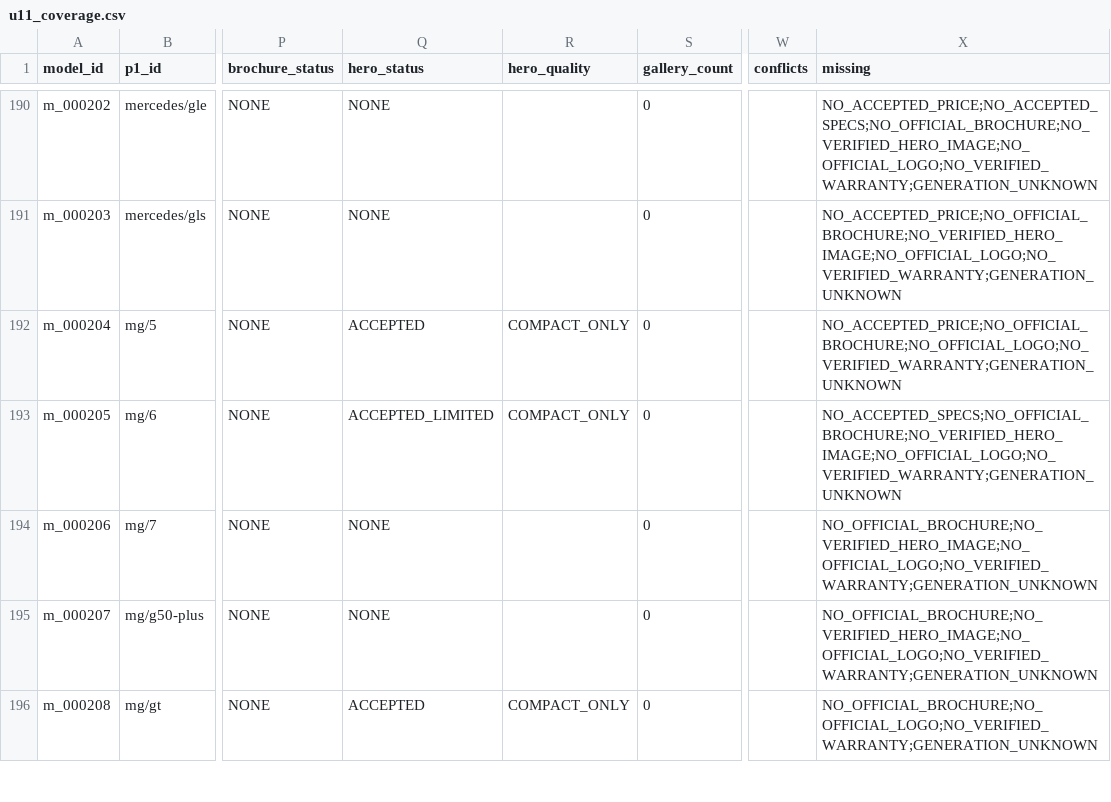
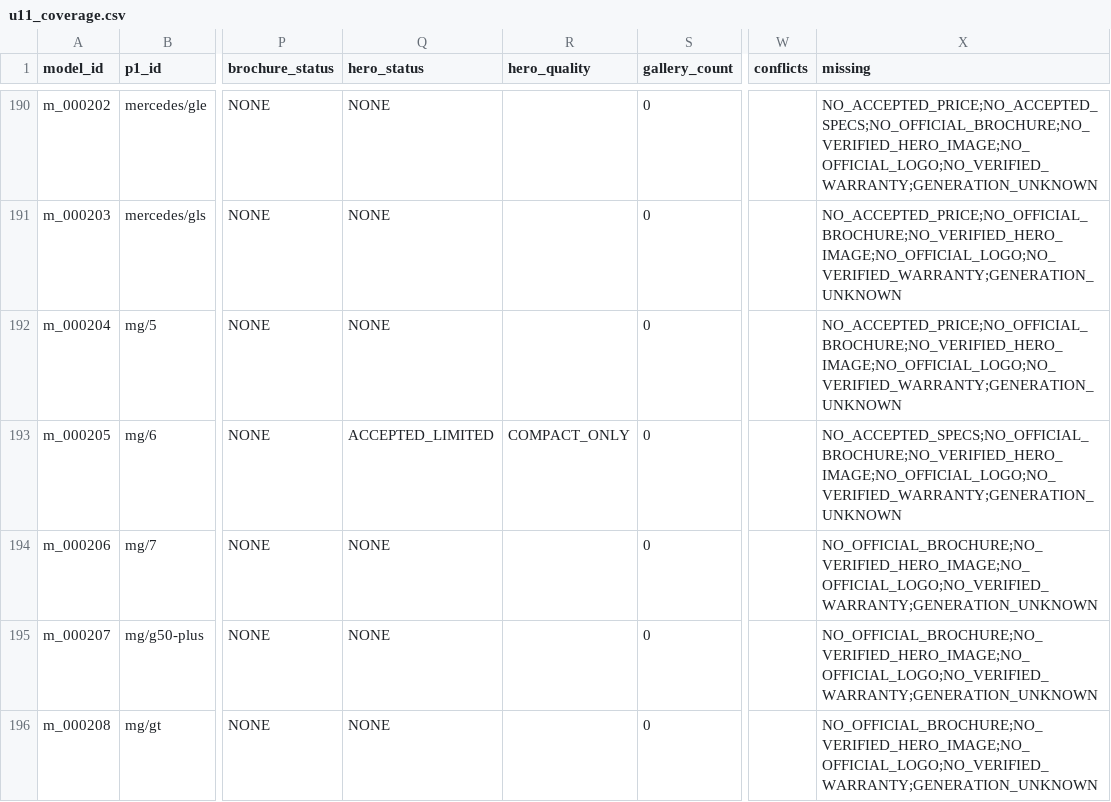
Before and after one commit to KingMega1/scratch, a CSV file: vehicle-data/review/u11_coverage.csv, drawn as a sheet; only a part is shown, gaps mark what is left out; the diff covers the shown part only; the diff names each change by its address in the sheet, - before the commit and + after, or states it on an @@ line.

```diff
--- a/vehicle-data/review/u11_coverage.csv
+++ b/vehicle-data/review/u11_coverage.csv
-Q192 (hero_status): ACCEPTED
+Q192 (hero_status): NONE
-R192 (hero_quality): COMPACT_ONLY
+R192 (hero_quality): (empty)
-X192 (missing): NO_ACCEPTED_PRICE;NO_OFFICIAL_BROCHURE;NO_OFFICIAL_LOGO;NO_VERIFIED_WARRANTY;GENERATION_UNKNOWN
+X192 (missing): NO_ACCEPTED_PRICE;NO_OFFICIAL_BROCHURE;NO_VERIFIED_HERO_IMAGE;NO_OFFICIAL_LOGO;NO_VERIFIED_WARRANTY;GENERATION_UNKNOWN
-Q196 (hero_status): ACCEPTED
+Q196 (hero_status): NONE
-R196 (hero_quality): COMPACT_ONLY
+R196 (hero_quality): (empty)
-X196 (missing): NO_OFFICIAL_BROCHURE;NO_OFFICIAL_LOGO;NO_VERIFIED_WARRANTY;GENERATION_UNKNOWN
+X196 (missing): NO_OFFICIAL_BROCHURE;NO_VERIFIED_HERO_IMAGE;NO_OFFICIAL_LOGO;NO_VERIFIED_WARRANTY;GENERATION_UNKNOWN
```
Also changed, not shown: 24 edited cells elsewhere in this file, vehicle-data/registry/media_accepted.csv, 2 other files.
